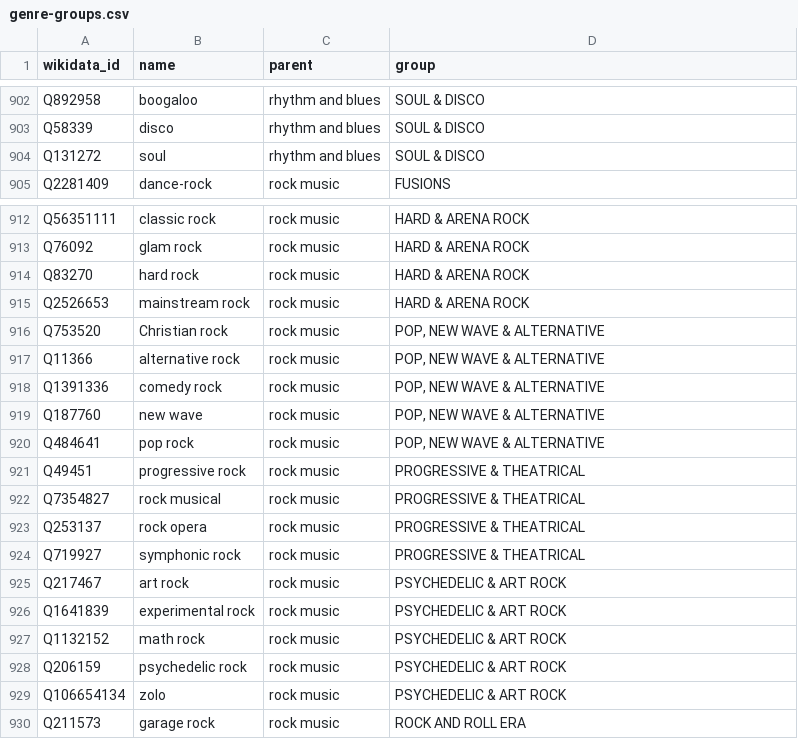
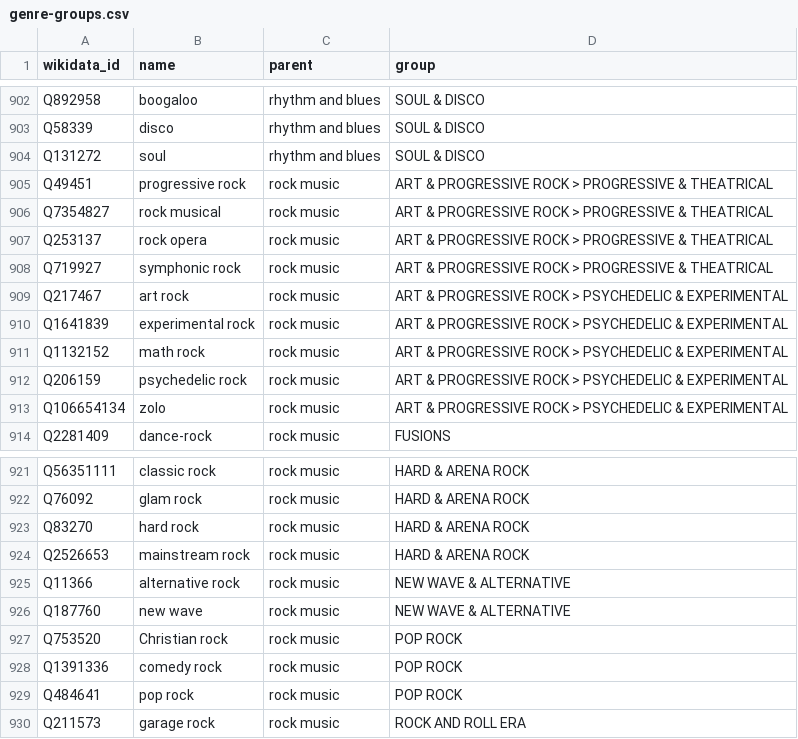
Before and after one commit to Maxitriangle/genre-atlas, a CSV file: data/genre-groups.csv, drawn as a sheet; only a part is shown, gaps mark what is left out; the diff covers the shown part only.

```diff
--- a/data/genre-groups.csv
+++ b/data/genre-groups.csv
@@ -904,2 +904,11 @@ Q58339,disco,rhythm and blues,SOUL & DISCO
 Q131272,soul,rhythm and blues,SOUL & DISCO
+Q49451,progressive rock,rock music,ART & PROGRESSIVE ROCK > PROGRESSIVE & THEATRICAL
+Q7354827,rock musical,rock music,ART & PROGRESSIVE ROCK > PROGRESSIVE & THEATRICAL
+Q253137,rock opera,rock music,ART & PROGRESSIVE ROCK > PROGRESSIVE & THEATRICAL
+Q719927,symphonic rock,rock music,ART & PROGRESSIVE ROCK > PROGRESSIVE & THEATRICAL
+Q217467,art rock,rock music,ART & PROGRESSIVE ROCK > PSYCHEDELIC & EXPERIMENTAL
+Q1641839,experimental rock,rock music,ART & PROGRESSIVE ROCK > PSYCHEDELIC & EXPERIMENTAL
+Q1132152,math rock,rock music,ART & PROGRESSIVE ROCK > PSYCHEDELIC & EXPERIMENTAL
+Q206159,psychedelic rock,rock music,ART & PROGRESSIVE ROCK > PSYCHEDELIC & EXPERIMENTAL
+Q106654134,zolo,rock music,ART & PROGRESSIVE ROCK > PSYCHEDELIC & EXPERIMENTAL
 Q2281409,dance-rock,rock music,FUSIONS
@@ -915,16 +924,7 @@ Q83270,hard rock,rock music,HARD & ARENA ROCK
 Q2526653,mainstream rock,rock music,HARD & ARENA ROCK
-Q753520,Christian rock,rock music,"POP, NEW WAVE & ALTERNATIVE"
-Q11366,alternative rock,rock music,"POP, NEW WAVE & ALTERNATIVE"
-Q1391336,comedy rock,rock music,"POP, NEW WAVE & ALTERNATIVE"
-Q187760,new wave,rock music,"POP, NEW WAVE & ALTERNATIVE"
-Q484641,pop rock,rock music,"POP, NEW WAVE & ALTERNATIVE"
-Q49451,progressive rock,rock music,PROGRESSIVE & THEATRICAL
-Q7354827,rock musical,rock music,PROGRESSIVE & THEATRICAL
-Q253137,rock opera,rock music,PROGRESSIVE & THEATRICAL
-Q719927,symphonic rock,rock music,PROGRESSIVE & THEATRICAL
-Q217467,art rock,rock music,PSYCHEDELIC & ART ROCK
-Q1641839,experimental rock,rock music,PSYCHEDELIC & ART ROCK
-Q1132152,math rock,rock music,PSYCHEDELIC & ART ROCK
-Q206159,psychedelic rock,rock music,PSYCHEDELIC & ART ROCK
-Q106654134,zolo,rock music,PSYCHEDELIC & ART ROCK
+Q11366,alternative rock,rock music,NEW WAVE & ALTERNATIVE
+Q187760,new wave,rock music,NEW WAVE & ALTERNATIVE
+Q753520,Christian rock,rock music,POP ROCK
+Q1391336,comedy rock,rock music,POP ROCK
+Q484641,pop rock,rock music,POP ROCK
 Q211573,garage rock,rock music,ROCK AND ROLL ERA
```
Also changed, not shown: 9 added rows, 9 removed rows and 10 edited cells elsewhere in this file, data/genre-import.csv, 2 other files.
